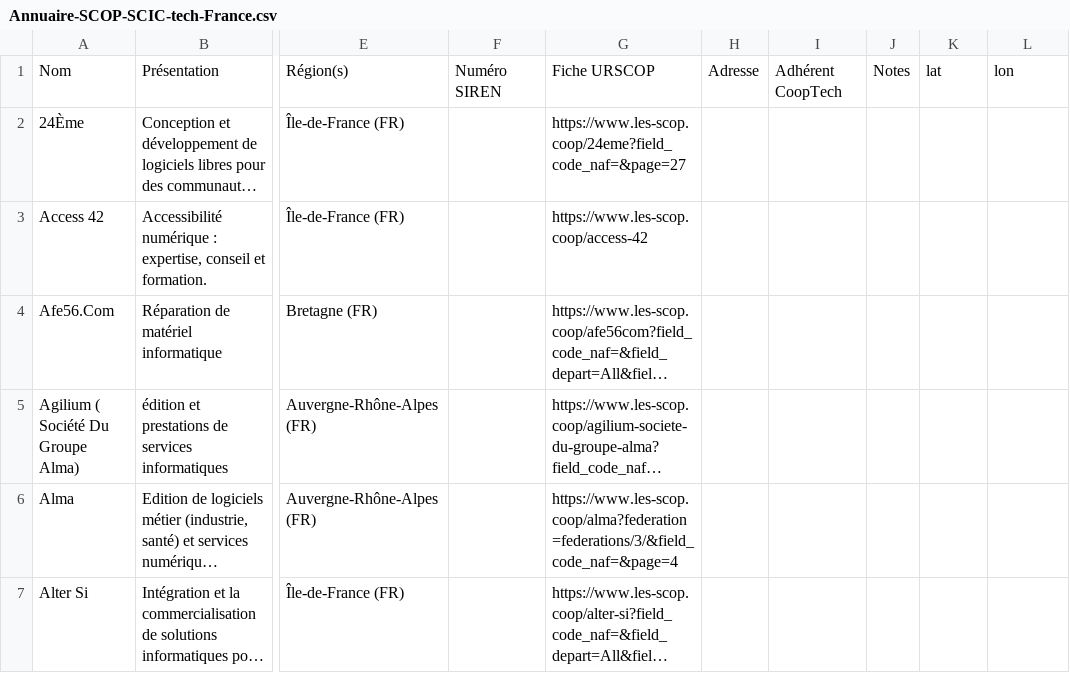
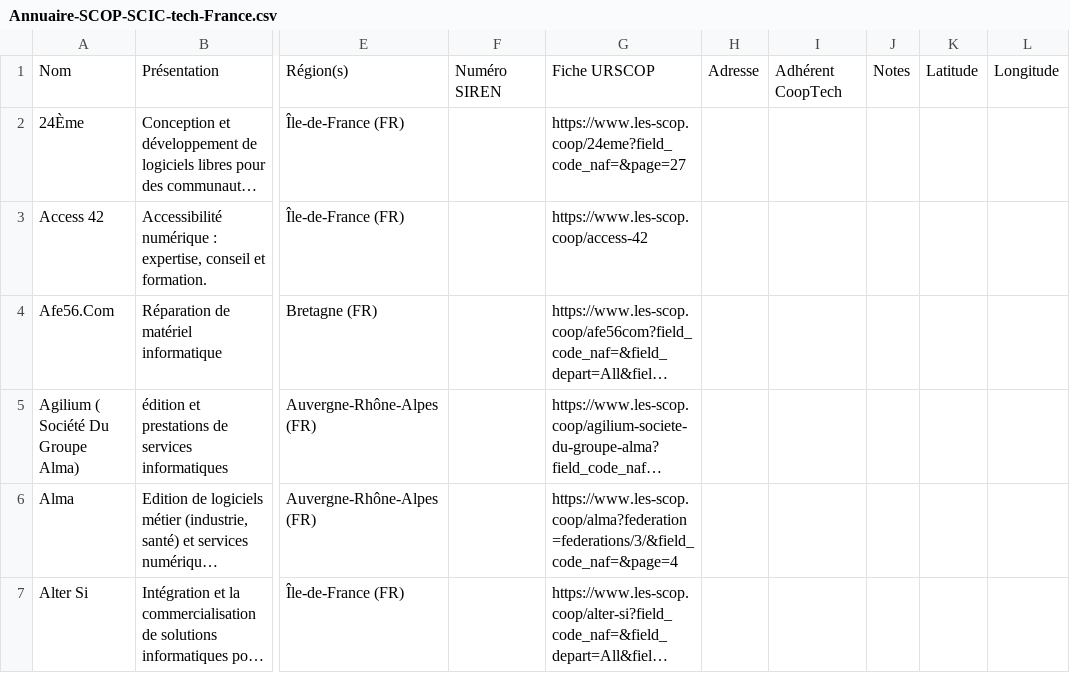
Before and after one commit to multi-coop/gitribute-content-test, a CSV file: data/csv/cooptech/Annuaire-SCOP-SCIC-tech-France.csv, drawn as a sheet; only a part is shown, gaps mark what is left out; long unchanged cells end in …; the diff names each change by its address in the sheet, - before the commit and + after, or states it on an @@ line.

Commit message:
update configs and columns lat lon for annuaire

```diff
--- a/data/csv/cooptech/Annuaire-SCOP-SCIC-tech-France.csv
+++ b/data/csv/cooptech/Annuaire-SCOP-SCIC-tech-France.csv
-K1: lat
+K1: Latitude
-L1: lon
+L1: Longitude
```
Also changed, not shown: 1 other file.
